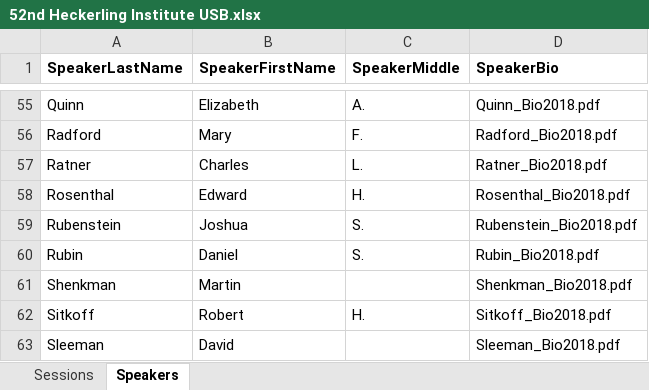
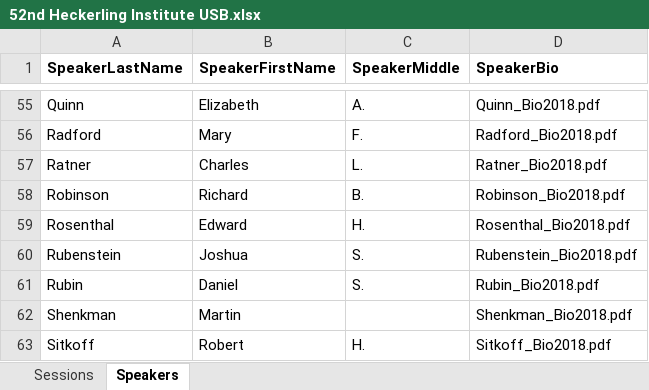
Before and after one commit to maxrose61/DM, an Excel workbook: Heckerling/52nd Heckerling Institute USB.xlsx, sheet Speakers, drawn as a sheet; only a part is shown, gaps mark what is left out; the shorter side is filled out with more unchanged rows; values as stored, in another font and other column widths than the file's, no borders; the diff names each change by its address in the sheet, - before the commit and + after, or states it on an @@ line.

```diff
--- a/Heckerling/52nd Heckerling Institute USB.xlsx (sheet Speakers)
+++ b/Heckerling/52nd Heckerling Institute USB.xlsx (sheet Speakers)
+row 58: Robinson | Richard | B. | Robinson_Bio2018.pdf
```
Also changed, not shown: sheet Sessions, 8 other files.
